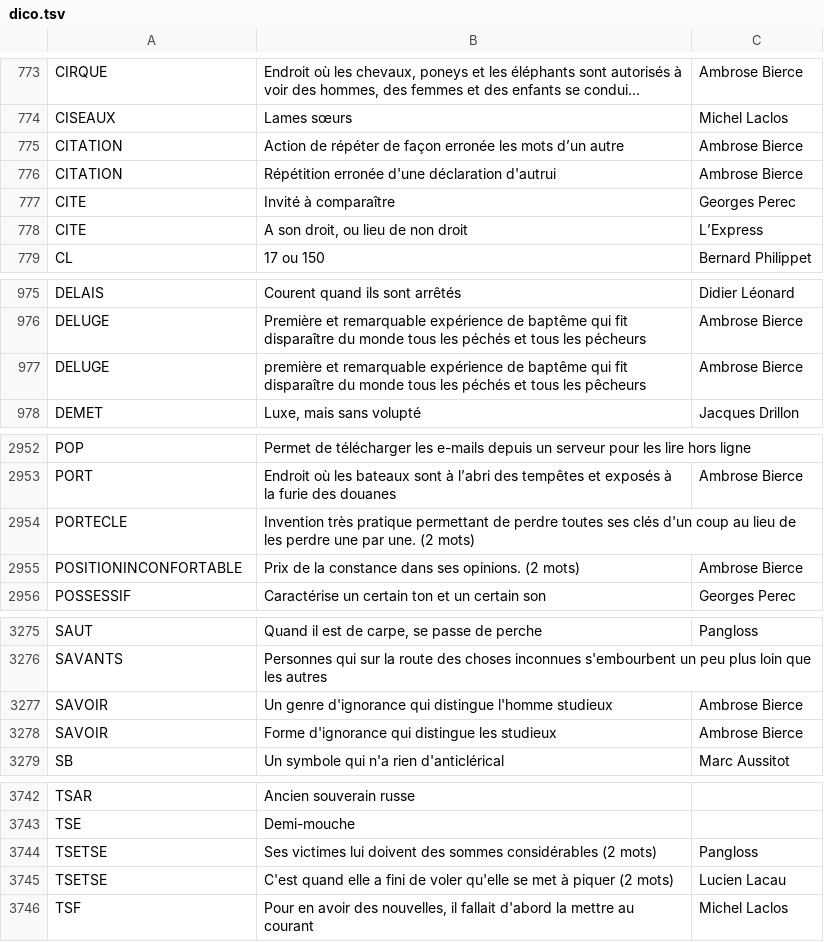
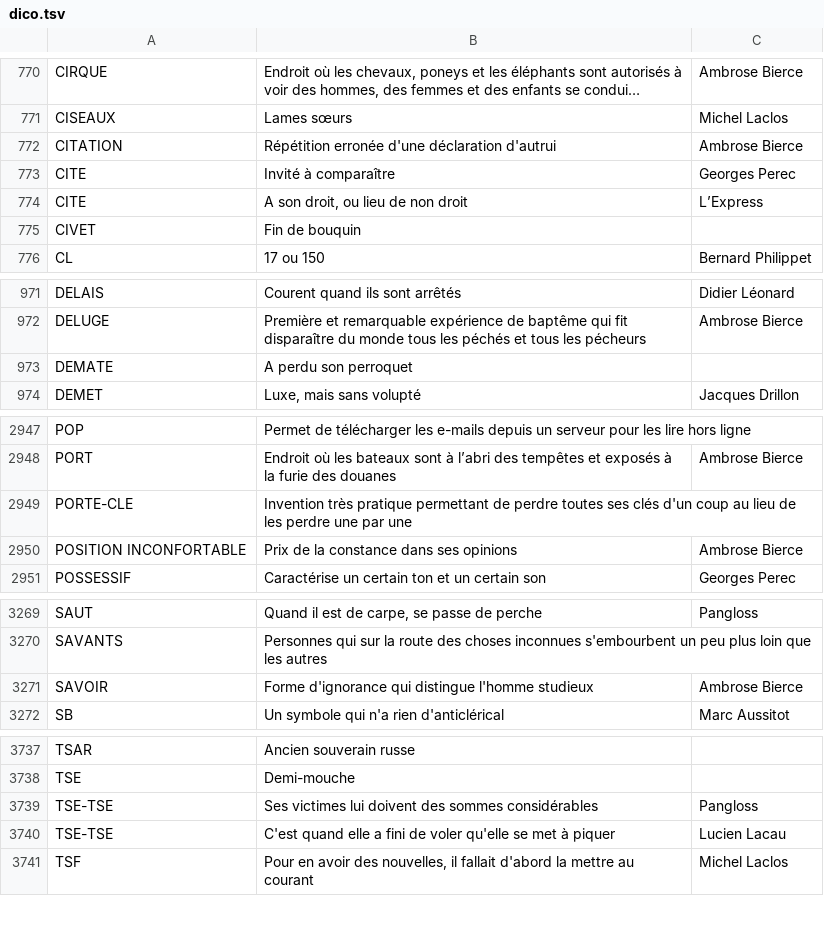
Before and after one commit to adrienmalin/mots-croises, a TSV file: dico.tsv, drawn as a sheet; only a part is shown, gaps mark what is left out; long unchanged cells end in …; removed rows and columns are numbered as before the commit, all else as after; the diff covers the shown part only; the diff names each change by its address in the sheet, - before the commit and + after, or states it on an @@ line.

```diff
--- a/dico.tsv
+++ b/dico.tsv
-row 775: CITATION | Action de répéter de façon erronée les mots d’un autre | Ambrose Bierce
@@ row 4002 moved to row 775: CIVET @@
-row 977: DELUGE | première et remarquable expérience de baptême qui fit disparaître du monde tous les péchés et tous les pêcheurs | Ambrose Bierce
@@ row 4009 moved to row 973: DEMATE @@
-A2949: PORTECLE
+A2949: PORTE-CLE
-B2949: …une par une. (2 mots)
+B2949: …une par une
-A2950: POSITIONINCONFORTABLE
+A2950: POSITION INCONFORTABLE
-B2950: Prix de la constance dans ses opinions. (2 mots)
+B2950: Prix de la constance dans ses opinions
-row 3277: SAVOIR | Un genre d'ignorance qui distingue l'homme studieux | Ambrose Bierce
-B3271: …qui distingue les studieux
+B3271: …qui distingue l'homme studieux
-A3739:A3740: TSETSE
+A3739:A3740: TSE-TSE
-B3739: …sommes considérables (2 mots)
+B3739: …sommes considérables
-B3740: …à piquer (2 mots)
+B3740: …à piquer
```
Also changed, not shown: 6 added rows, 17 removed rows, 9 moved rows and 34 edited cells elsewhere in this file.
